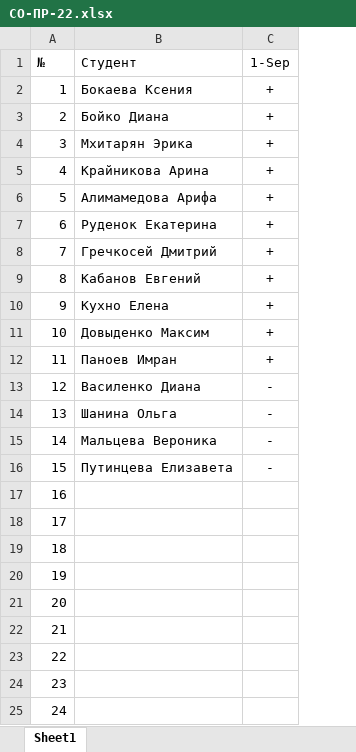
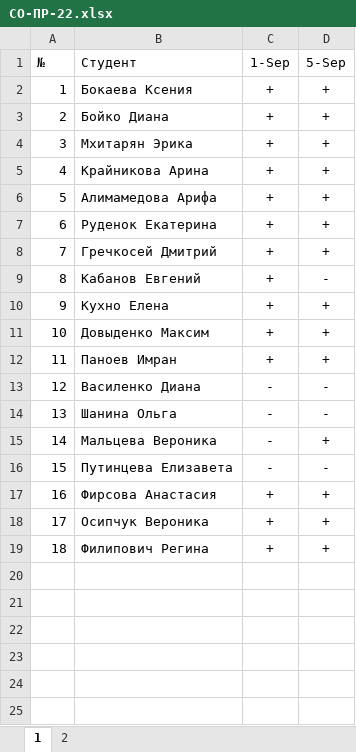
Before and after one commit to TheBandik/computer-science, an Excel workbook: sem1/СО-ПР-22.xlsx, sheet 1, drawn as a sheet; values as stored, in another font and other column widths than the file's, no borders; removed rows and columns are numbered as before the commit, all else as after; the diff names each change by its address in the sheet, - before the commit and + after, or states it on an @@ line.

```diff
--- a/sem1/СО-ПР-22.xlsx (sheet 1)
+++ b/sem1/СО-ПР-22.xlsx (sheet 1)
-sheet tab: Sheet1
+sheet tab: 1
+sheet tab: 2
+column D (5-Sep), rows 2-19: + | + | + | + | + | + | + | - | + | + | + | - | - | + | - | + | + | +
-B17 (Студент): (empty)
+B17 (Студент): Фирсова Анастасия
-C17:C19 (1-Sep): (empty)
+C17:C19 (1-Sep): +
-B18 (Студент): (empty)
+B18 (Студент): Осипчук Вероника
-B19 (Студент): (empty)
+B19 (Студент): Филипович Регина
-row 20: 19
-row 21: 20
-row 22: 21
-row 23: 22
-row 24: 23
-row 25: 24
```
Also changed, not shown: sem1/С-ПР-23.xlsx, 1 other file.
